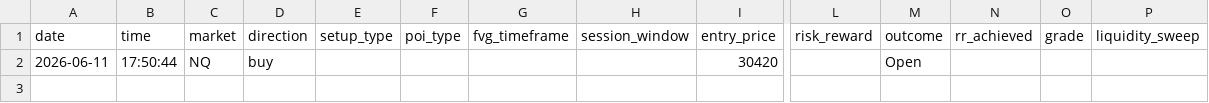
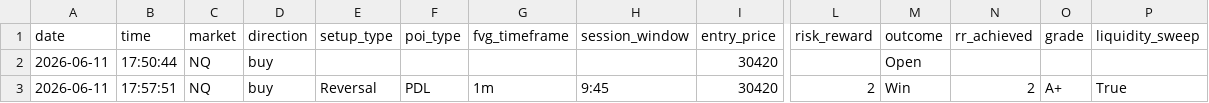
Before and after one commit to TradePhoenix/cielo-nuevo, a CSV file: public/phoenix-wave-bot/trade_database.csv, drawn as a sheet; only a part is shown, gaps mark what is left out; rows hold the shown columns only; the diff names each change by its address in the sheet, - before the commit and + after, or states it on an @@ line.

```diff
--- a/public/phoenix-wave-bot/trade_database.csv
+++ b/public/phoenix-wave-bot/trade_database.csv
+row 3: 2026-06-11 | 17:57:51 | NQ | buy | Reversal | PDL | 1m | 9:45 | 30420 | 2 | Win | 2 | A+ | True
```
Also changed, not shown: 2 other files.
